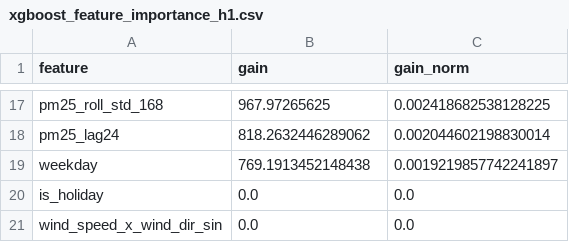
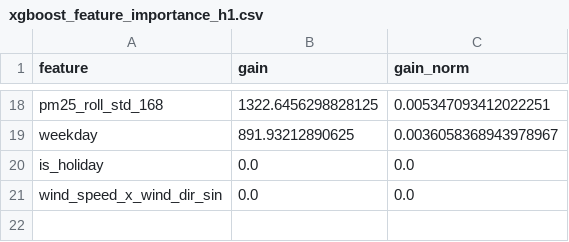
Before and after one commit to Deneb-jellyfish/DataAnalyse-2, a CSV file: outputs/hourly/xgboost_feature_importance_h1.csv, drawn as a sheet; only a part is shown, gaps mark what is left out; removed rows and columns are numbered as before the commit, all else as after; the diff covers the shown part only; the diff names each change by its address in the sheet, - before the commit and + after, or states it on an @@ line.

```diff
--- a/outputs/hourly/xgboost_feature_importance_h1.csv
+++ b/outputs/hourly/xgboost_feature_importance_h1.csv
-B18 (gain): 967.97265625
+B18 (gain): 1322.6456298828125
-C18 (gain_norm): 0.002418682538128225
+C18 (gain_norm): 0.005347093412022251
-row 18: pm25_lag24 | 818.2632446289062 | 0.002044602198830014
-B19 (gain): 769.1913452148438
+B19 (gain): 891.93212890625
-C19 (gain_norm): 0.0019219857742241897
+C19 (gain_norm): 0.0036058368943978967
```
Also changed, not shown: 8 added rows, 7 removed rows and 16 edited cells elsewhere in this file, outputs/hourly/experiment_registry.csv, outputs/hourly/prophet_metrics.csv, 29 other files.
